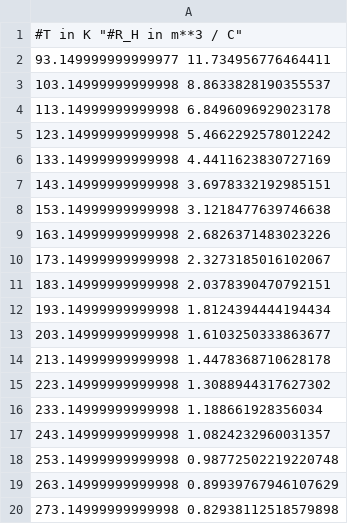
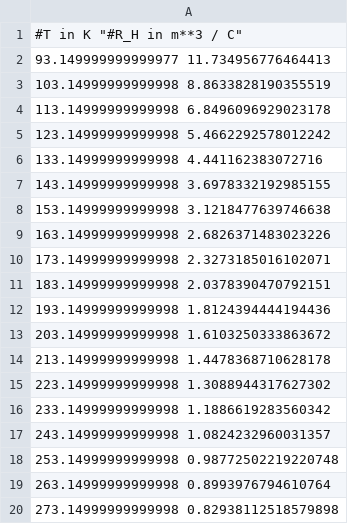
Before and after one commit to Max-Ne/Praktikum, a CSV file: Halleffekt/data/mobility_B.csv, drawn as a sheet.

```diff
--- a/Halleffekt/data/mobility_B.csv
+++ b/Halleffekt/data/mobility_B.csv
@@ -1,20 +1,20 @@
 "#T in K" "#R_H in m**3 / C"
-93.149999999999977 11.734956776464411
-103.14999999999998 8.8633828190355537
+93.149999999999977 11.734956776464413
+103.14999999999998 8.8633828190355519
 113.14999999999998 6.8496096929023178
 123.14999999999998 5.4662292578012242
-133.14999999999998 4.4411623830727169
-143.14999999999998 3.6978332192985151
+133.14999999999998 4.441162383072716
+143.14999999999998 3.6978332192985155
 153.14999999999998 3.1218477639746638
 163.14999999999998 2.6826371483023226
-173.14999999999998 2.3273185016102067
+173.14999999999998 2.3273185016102071
 183.14999999999998 2.0378390470792151
-193.14999999999998 1.8124394444194434
-203.14999999999998 1.6103250333863677
+193.14999999999998 1.8124394444194436
+203.14999999999998 1.6103250333863672
 213.14999999999998 1.4478368710628178
 223.14999999999998 1.3088944317627302
-233.14999999999998 1.188661928356034
+233.14999999999998 1.1886619283560342
 243.14999999999998 1.0824232960031357
 253.14999999999998 0.98772502219220748
-263.14999999999998 0.89939767946107629
+263.14999999999998 0.8993976794610764
 273.14999999999998 0.82938112518579898
```
Also changed, not shown: Halleffekt/data/R_H.csv, Halleffekt/data/n_i.csv, 20 other files.
